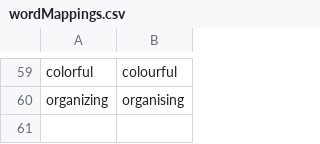
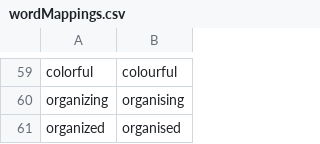
Before and after one commit to jackkimmins/English-Spelling-Converter, a CSV file: wordMappings.csv, drawn as a sheet; only a part is shown, gaps mark what is left out; the diff names each change by its address in the sheet, - before the commit and + after, or states it on an @@ line.

Commit message:
Update wordMappings.csv

```diff
--- a/wordMappings.csv
+++ b/wordMappings.csv
+row 61: organized | organised
```
